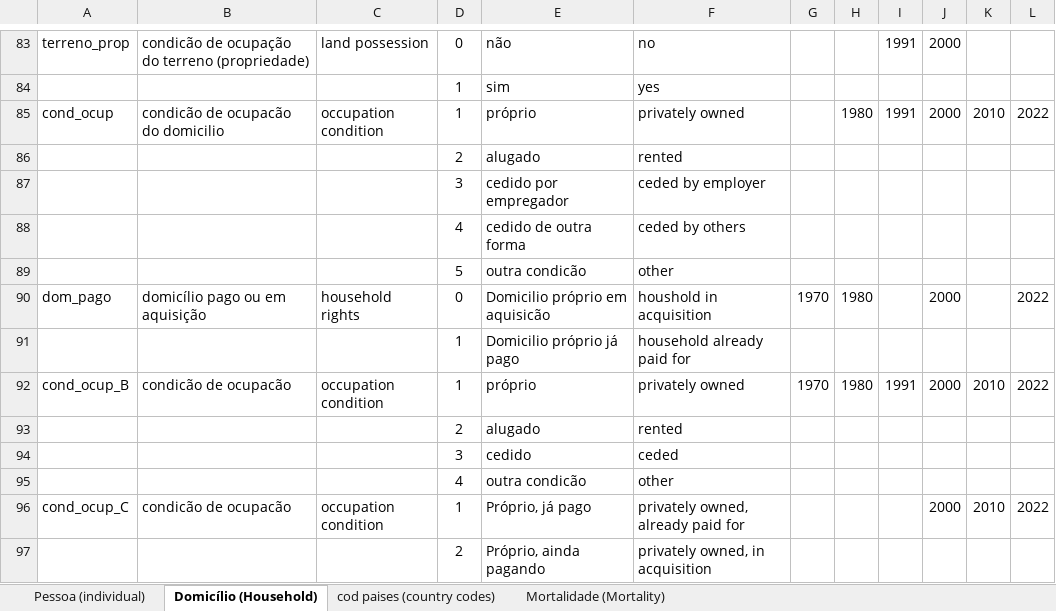
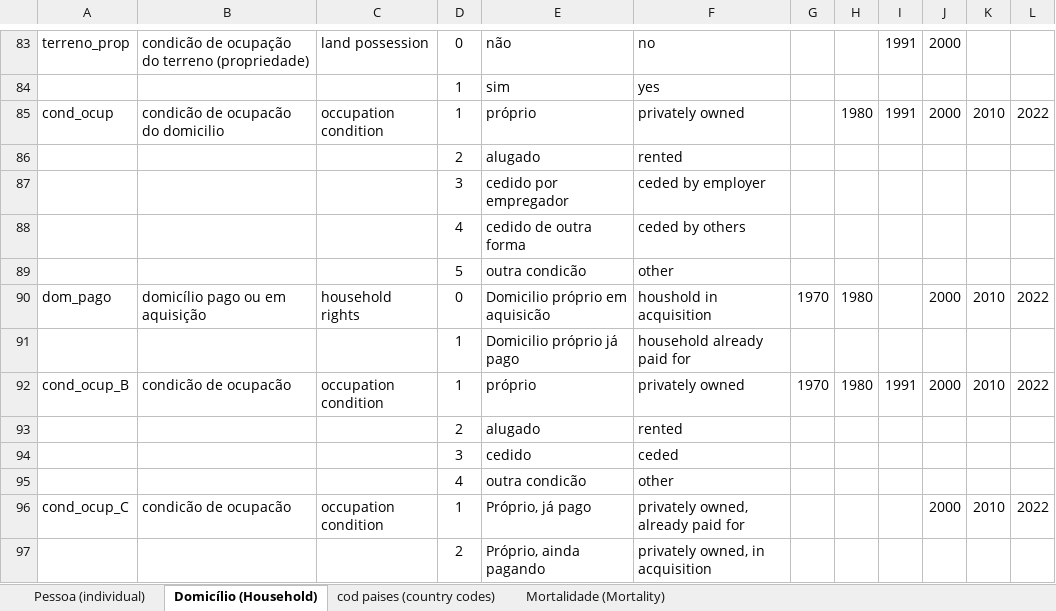
Before and after one commit to datazoompuc/datazoom_social_Stata, an Excel workbook: docs/pt/Censo/dicionario_compatibilizado.xlsx, sheet Domicílio (Household), drawn as a sheet; only a part is shown, gaps mark what is left out; values as stored, in another font and other column widths than the file's, no borders; the diff names each change by its address in the sheet, - before the commit and + after, or states it on an @@ line.

Commit message:
Inclui ano 2010 para variavel dom_pago no dicionario compatibilizado

```diff
--- a/docs/pt/Censo/dicionario_compatibilizado.xlsx (sheet Domicílio (Household))
+++ b/docs/pt/Censo/dicionario_compatibilizado.xlsx (sheet Domicílio (Household))
-K90: (empty)
+K90: 2010
```
